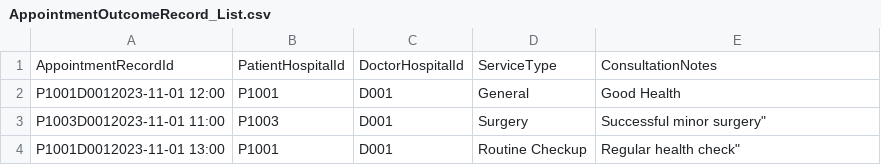
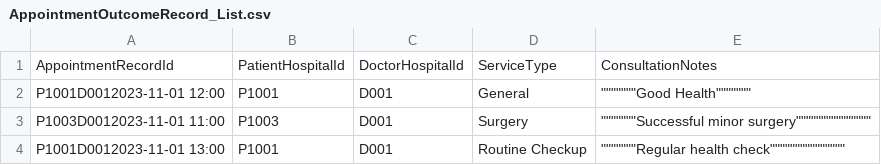
Before and after one commit to lyk6666/SC2002-HMS, a CSV file: data/AppointmentOutcomeRecord_List.csv, drawn as a sheet.

```diff
--- a/data/AppointmentOutcomeRecord_List.csv
+++ b/data/AppointmentOutcomeRecord_List.csv
@@ -1,4 +1,4 @@
 AppointmentRecordId,PatientHospitalId,DoctorHospitalId,ServiceType,ConsultationNotes
-P1001D0012023-11-01 12:00,P1001,D001,General,"Good Health"
-P1003D0012023-11-01 11:00,P1003,D001,Surgery,""Successful minor surgery"
-P1001D0012023-11-01 13:00,P1001,D001,Routine Checkup,""Regular health check"
+P1001D0012023-11-01 12:00,P1001,D001,General,"""""""""""""""Good Health"""""""""""""""
+P1003D0012023-11-01 11:00,P1003,D001,Surgery,""""""""""""""""Successful minor surgery"""""""""""""""
+P1001D0012023-11-01 13:00,P1001,D001,Routine Checkup,""""""""""""""""Regular health check"""""""""""""""
```
Also changed, not shown: 19 other files.
